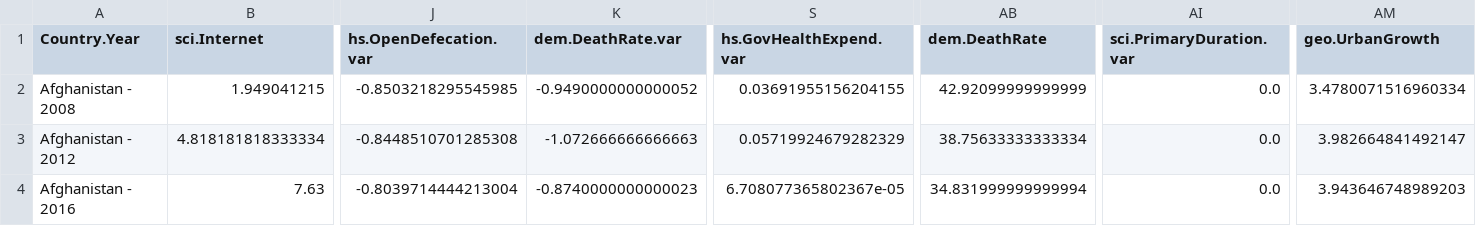
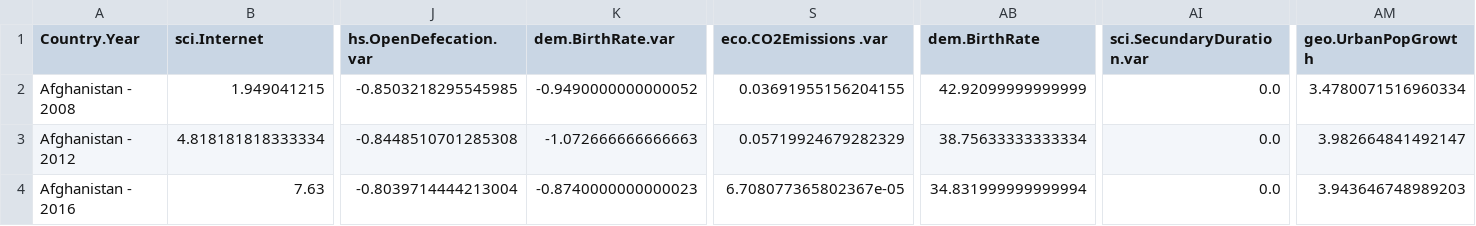
Before and after one commit to supertulli/AM2020-project, a CSV file: data/WDI_shortnames.csv, drawn as a sheet; only a part is shown, gaps mark what is left out; the diff names each change by its address in the sheet, - before the commit and + after, or states it on an @@ line.

Commit message:
WDI_shortnames.csv updated and preliminary script of stat analysis.

```diff
--- a/data/WDI_shortnames.csv
+++ b/data/WDI_shortnames.csv
-K1: dem.DeathRate.var
+K1: dem.BirthRate.var
-S1: hs.GovHealthExpend.var
+S1: eco.CO2Emissions .var
-AB1: dem.DeathRate
+AB1: dem.BirthRate
-AI1: sci.PrimaryDuration.var
+AI1: sci.SecundaryDuration.var
-AM1: geo.UrbanGrowth
+AM1: geo.UrbanPopGrowth
```
Also changed, not shown: 2 other files.
